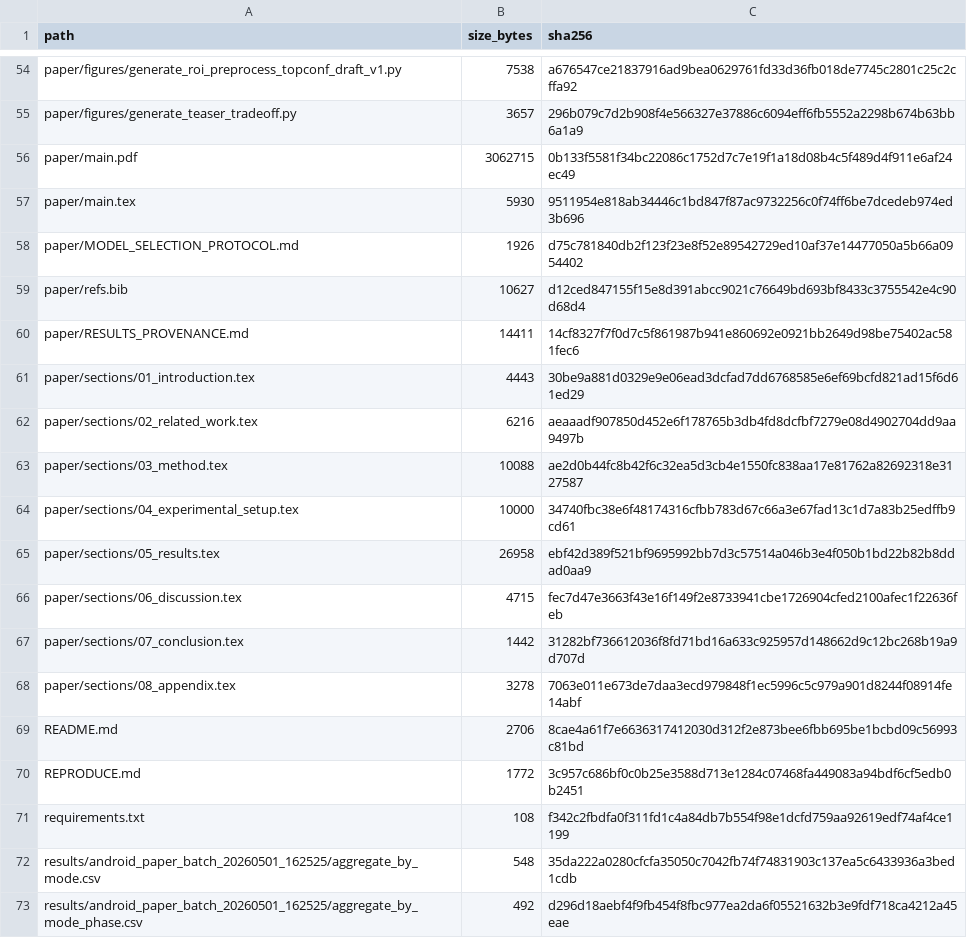
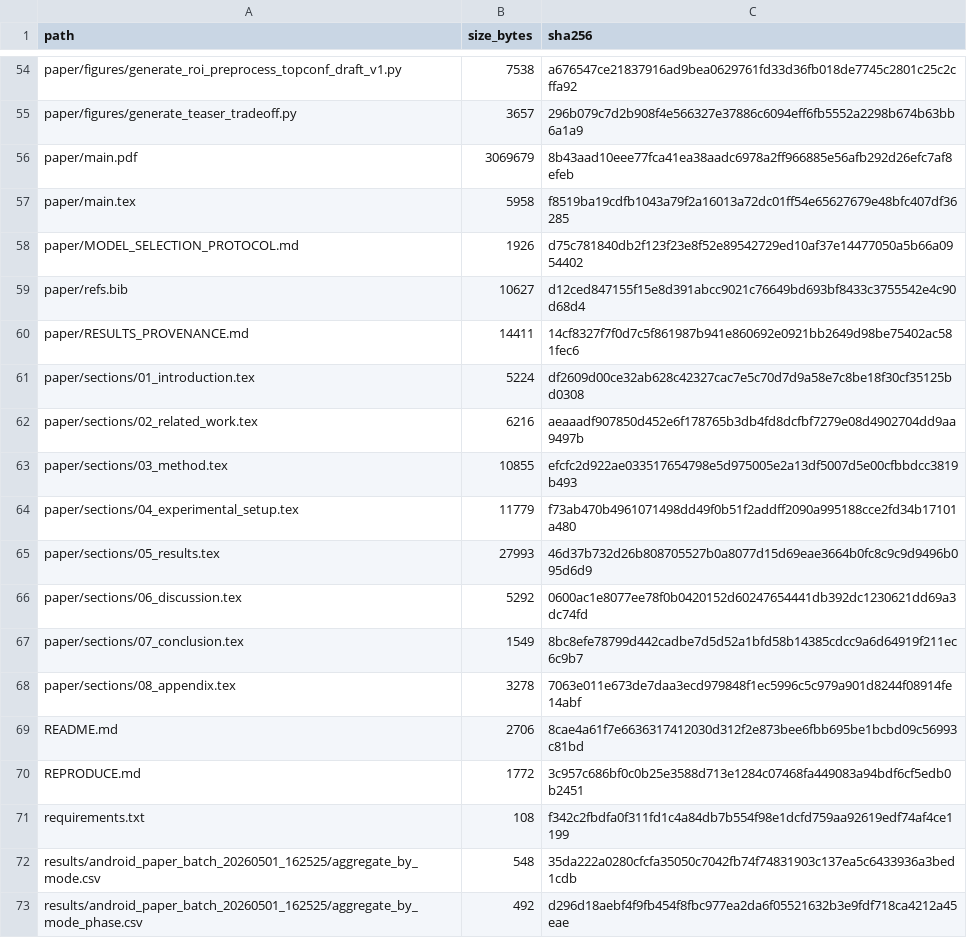
Before and after one commit to Afr1ste/ul-transxnet, a CSV file: MANIFEST.csv, drawn as a sheet; only a part is shown, gaps mark what is left out.

```diff
--- a/MANIFEST.csv
+++ b/MANIFEST.csv
@@ -55,4 +55,4 @@ paper/figures/generate_roi_preprocess_topconf_draft_v1.py,7538,a676547ce21837916
 paper/figures/generate_teaser_tradeoff.py,3657,296b079c7d2b908f4e566327e37886c6094eff6fb5552a2298b674b63bb6a1a9
-paper/main.pdf,3062715,0b133f5581f34bc22086c1752d7c7e19f1a18d08b4c5f489d4f911e6af24ec49
-paper/main.tex,5930,9511954e818ab34446c1bd847f87ac9732256c0f74ff6be7dcedeb974ed3b696
+paper/main.pdf,3069679,8b43aad10eee77fca41ea38aadc6978a2ff966885e56afb292d26efc7af8efeb
+paper/main.tex,5958,f8519ba19cdfb1043a79f2a16013a72dc01ff54e65627679e48bfc407df36285
 paper/MODEL_SELECTION_PROTOCOL.md,1926,d75c781840db2f123f23e8f52e89542729ed10af37e14477050a5b66a0954402
@@ -60,9 +60,9 @@ paper/refs.bib,10627,d12ced847155f15e8d391abcc9021c76649bd693bf8433c3755542e4c90
 paper/RESULTS_PROVENANCE.md,14411,14cf8327f7f0d7c5f861987b941e860692e0921bb2649d98be75402ac581fec6
-paper/sections/01_introduction.tex,4443,30be9a881d0329e9e06ead3dcfad7dd6768585e6ef69bcfd821ad15f6d61ed29
+paper/sections/01_introduction.tex,5224,df2609d00ce32ab628c42327cac7e5c70d7d9a58e7c8be18f30cf35125bd0308
 paper/sections/02_related_work.tex,6216,aeaaadf907850d452e6f178765b3db4fd8dcfbf7279e08d4902704dd9aa9497b
-paper/sections/03_method.tex,10088,ae2d0b44fc8b42f6c32ea5d3cb4e1550fc838aa17e81762a82692318e3127587
-paper/sections/04_experimental_setup.tex,10000,34740fbc38e6f48174316cfbb783d67c66a3e67fad13c1d7a83b25edffb9cd61
-paper/sections/05_results.tex,26958,ebf42d389f521bf9695992bb7d3c57514a046b3e4f050b1bd22b82b8ddad0aa9
-paper/sections/06_discussion.tex,4715,fec7d47e3663f43e16f149f2e8733941cbe1726904cfed2100afec1f22636feb
-paper/sections/07_conclusion.tex,1442,31282bf736612036f8fd71bd16a633c925957d148662d9c12bc268b19a9d707d
+paper/sections/03_method.tex,10855,efcfc2d922ae033517654798e5d975005e2a13df5007d5e00cfbbdcc3819b493
+paper/sections/04_experimental_setup.tex,11779,f73ab470b4961071498dd49f0b51f2addff2090a995188cce2fd34b17101a480
+paper/sections/05_results.tex,27993,46d37b732d26b808705527b0a8077d15d69eae3664b0fc8c9c9d9496b095d6d9
+paper/sections/06_discussion.tex,5292,0600ac1e8077ee78f0b0420152d60247654441db392dc1230621dd69a3dc74fd
+paper/sections/07_conclusion.tex,1549,8bc8efe78799d442cadbe7d5d52a1bfd58b14385cdcc9a6d64919f211ec6c9b7
 paper/sections/08_appendix.tex,3278,7063e011e673de7daa3ecd979848f1ec5996c5c979a901d8244f08914fe14abf
```
Also changed, not shown: 8 other files.
